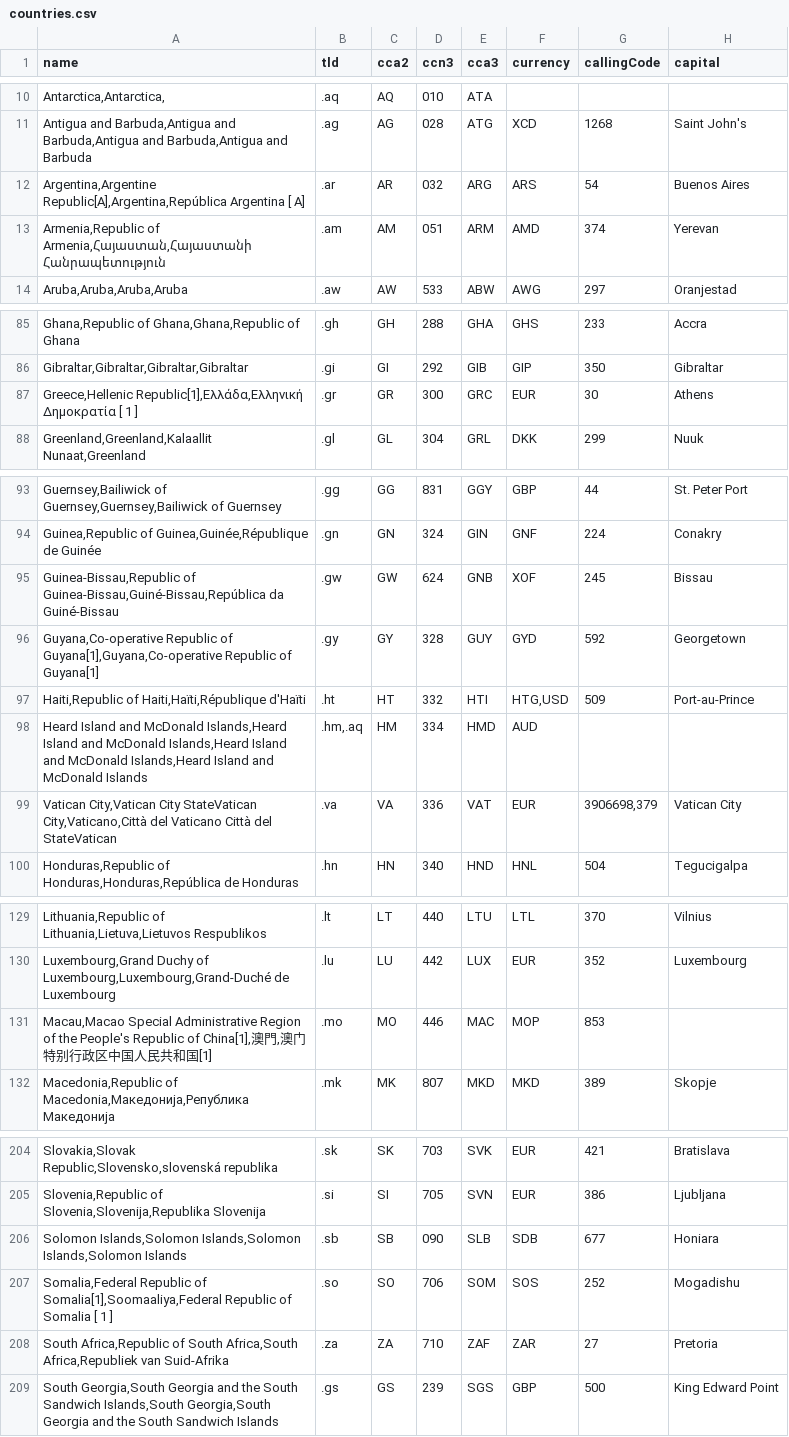
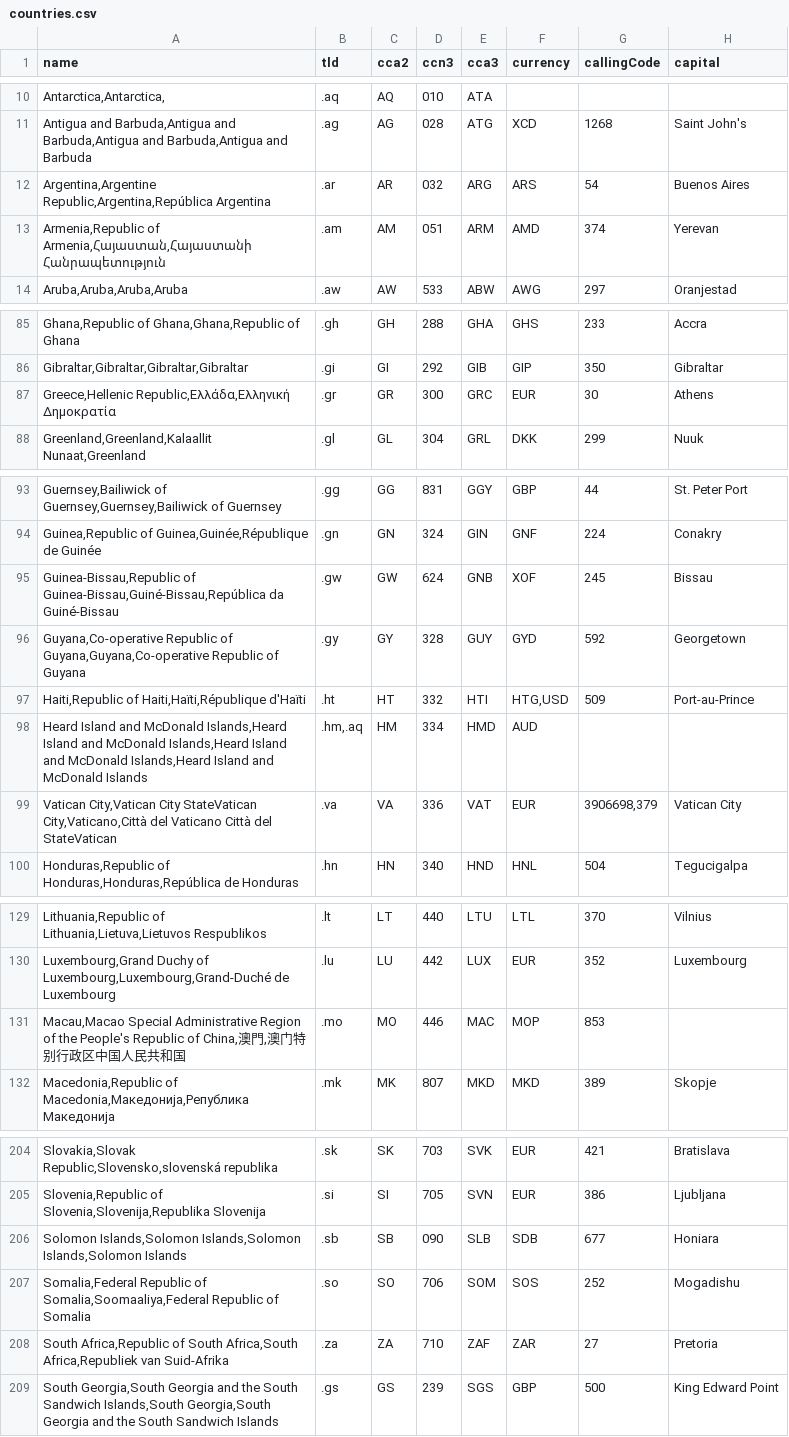
Before and after one commit to mledoze/countries, a CSV file: dist/countries.csv, drawn as a sheet; only a part is shown, gaps mark what is left out; the diff covers the shown part only; the diff names each change by its address in the sheet, - before the commit and + after, or states it on an @@ line.

```diff
--- a/dist/countries.csv
+++ b/dist/countries.csv
-A12 (name): Argentina,Argentine Republic[A],Argentina,República Argentina [ A]
+A12 (name): Argentina,Argentine Republic,Argentina,República Argentina
-A87 (name): Greece,Hellenic Republic[1],Ελλάδα,Ελληνική Δημοκρατία [ 1 ]
+A87 (name): Greece,Hellenic Republic,Ελλάδα,Ελληνική Δημοκρατία
-A96 (name): …Republic of Guyana[1],Guyana,Co-operative Republic of Guyana[1]
+A96 (name): …Republic of Guyana,Guyana,Co-operative Republic of Guyana
-A131 (name): …Republic of China[1],澳門,澳门特别行政区中国人民共和国[1]
+A131 (name): …Republic of China,澳門,澳门特别行政区中国人民共和国
-A207 (name): …Republic of Somalia[1],Soomaaliya,Federal Republic of Somalia [ 1 ]
+A207 (name): …Republic of Somalia,Soomaaliya,Federal Republic of Somalia
```
Also changed, not shown: 1 edited cell elsewhere in this file, 4 other files.
